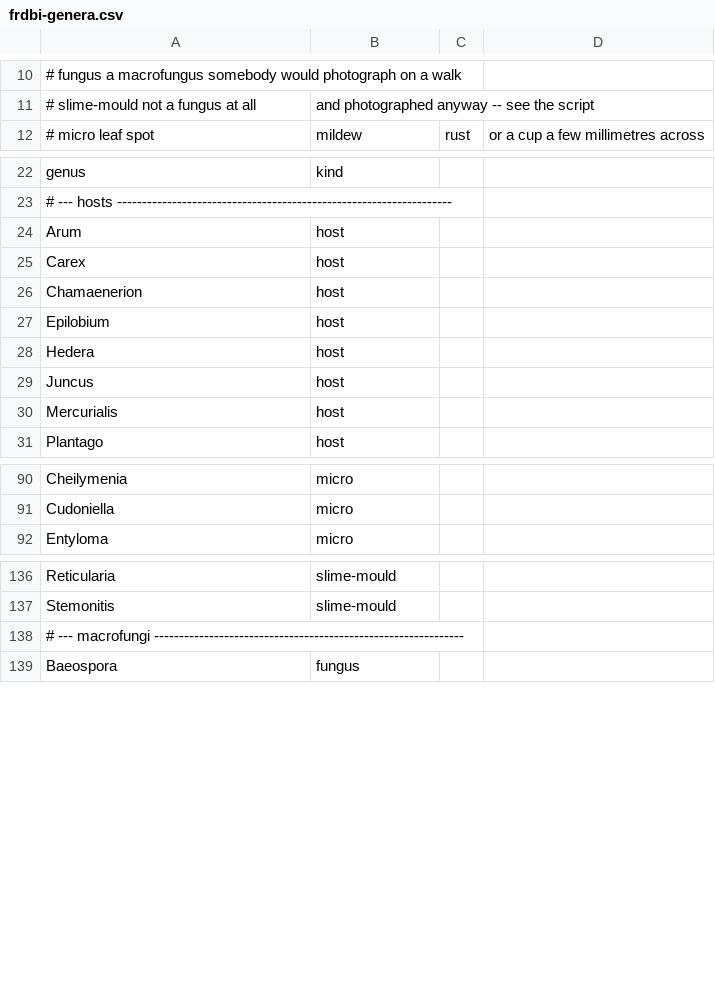
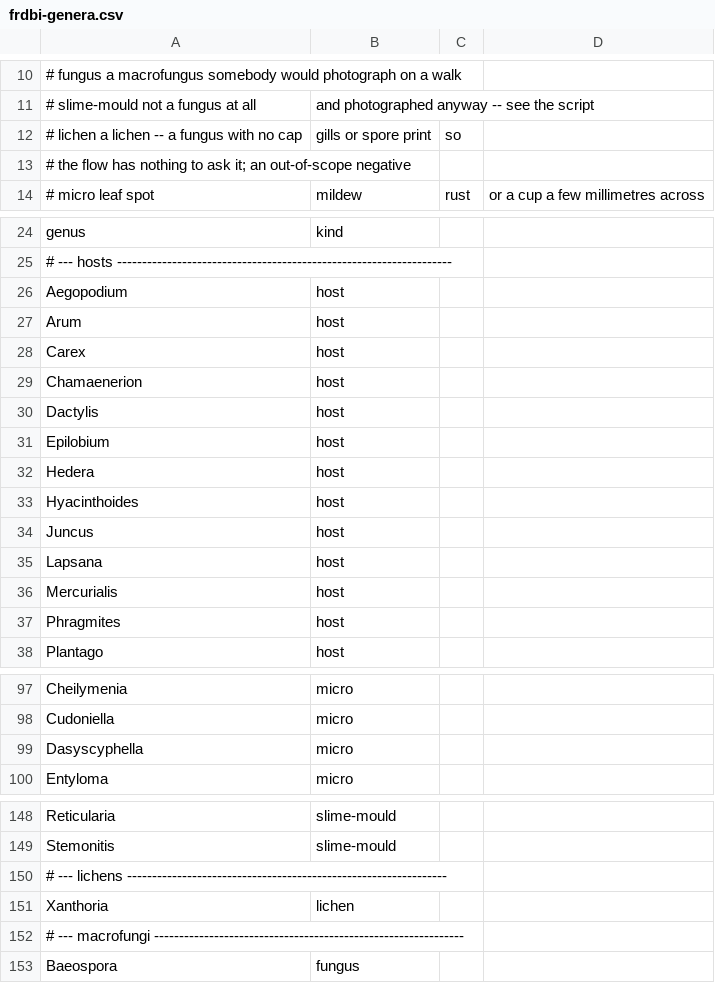
Before and after one commit to mhawkes1/whats-that-mushroom, a CSV file: data/frdbi-genera.csv, drawn as a sheet; only a part is shown, gaps mark what is left out; the diff covers the shown part only; the diff names each change by its address in the sheet, - before the commit and + after, or states it on an @@ line.

```diff
--- a/data/frdbi-genera.csv
+++ b/data/frdbi-genera.csv
+row 12: # lichen a lichen -- a fungus with no cap | gills or spore print | so
+row 13: # the flow has nothing to ask it; an out-of-scope negative
+row 26: Aegopodium | host
+row 30: Dactylis | host
+row 33: Hyacinthoides | host
+row 35: Lapsana | host
+row 37: Phragmites | host
+row 99: Dasyscyphella | micro
+row 150: # --- lichens ----------------------------------------------------------------
+row 151: Xanthoria | lichen
```
Also changed, not shown: 12 added rows elsewhere in this file, 4 other files.
